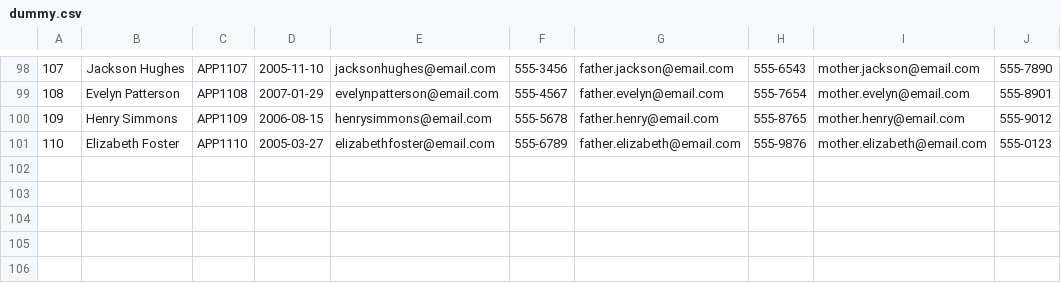
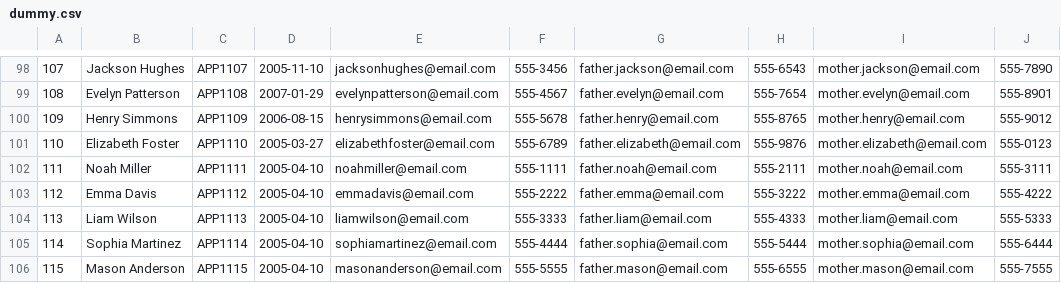
Before and after one commit to Jay-Karia/birthday-messenger, a CSV file: data/dummy.csv, drawn as a sheet; only a part is shown, gaps mark what is left out; the diff names each change by its address in the sheet, - before the commit and + after, or states it on an @@ line.

Commit message:
feat: server filter endpoint for dummy csv data

```diff
--- a/data/dummy.csv
+++ b/data/dummy.csv
+row 102: 111 | Noah Miller | APP1111 | 2005-04-10 | noahmiller@email.com | 555-1111 | father.noah@email.com | 555-2111 | mother.noah@email.com | 555-3111
+row 103: 112 | Emma Davis | APP1112 | 2005-04-10 | emmadavis@email.com | 555-2222 | father.emma@email.com | 555-3222 | mother.emma@email.com | 555-4222
+row 104: 113 | Liam Wilson | APP1113 | 2005-04-10 | liamwilson@email.com | 555-3333 | father.liam@email.com | 555-4333 | mother.liam@email.com | 555-5333
+row 105: 114 | Sophia Martinez | APP1114 | 2005-04-10 | sophiamartinez@email.com | 555-4444 | father.sophia@email.com | 555-5444 | mother.sophia@email.com | 555-6444
+row 106: 115 | Mason Anderson | APP1115 | 2005-04-10 | masonanderson@email.com | 555-5555 | father.mason@email.com | 555-6555 | mother.mason@email.com | 555-7555
```
Also changed, not shown: 1 other file.
